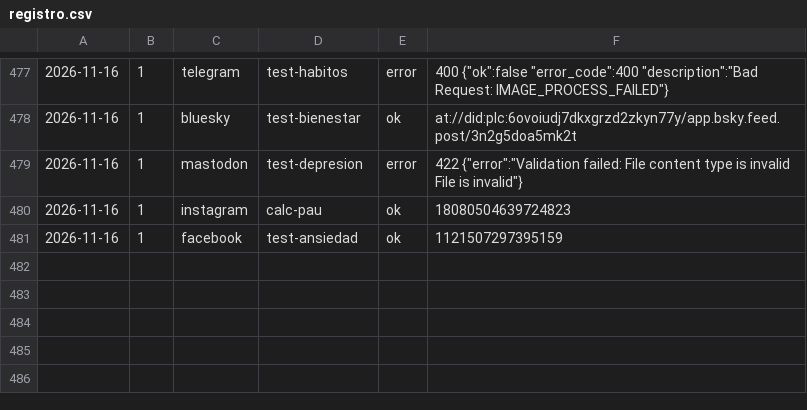
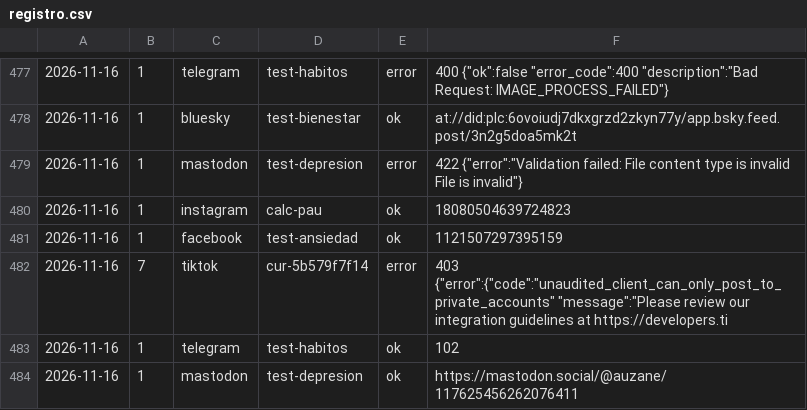
Before and after one commit to aurzane08-coder/aurzane-biblioteca-tareas, a CSV file: marketing/registro.csv, drawn as a sheet; only a part is shown, gaps mark what is left out; the diff names each change by its address in the sheet, - before the commit and + after, or states it on an @@ line.

Commit message:
marketing: pendientes 2026-11-16

```diff
--- a/marketing/registro.csv
+++ b/marketing/registro.csv
+row 482: 2026-11-16 | 7 | tiktok | cur-5b579f7f14 | error | 403 {"error":{"code":"unaudited_client_can_only_post_to_private_accounts" "message":"Please review our integration guidelines at https://developers.ti
+row 483: 2026-11-16 | 1 | telegram | test-habitos | ok | 102
+row 484: 2026-11-16 | 1 | mastodon | test-depresion | ok | https://mastodon.social/@auzane/117625456262076411
```
Also changed, not shown: 1 other file.
